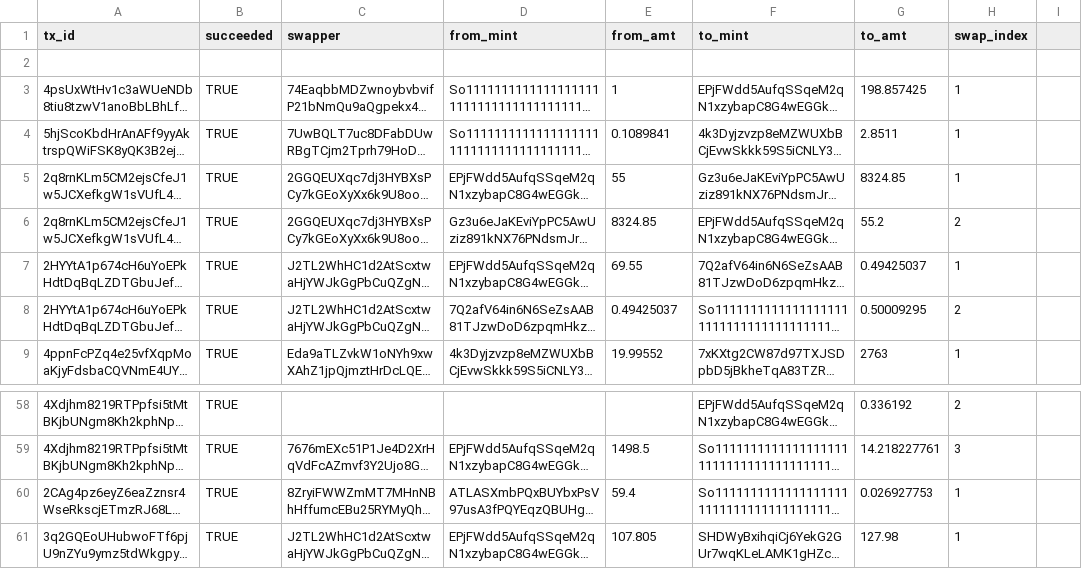
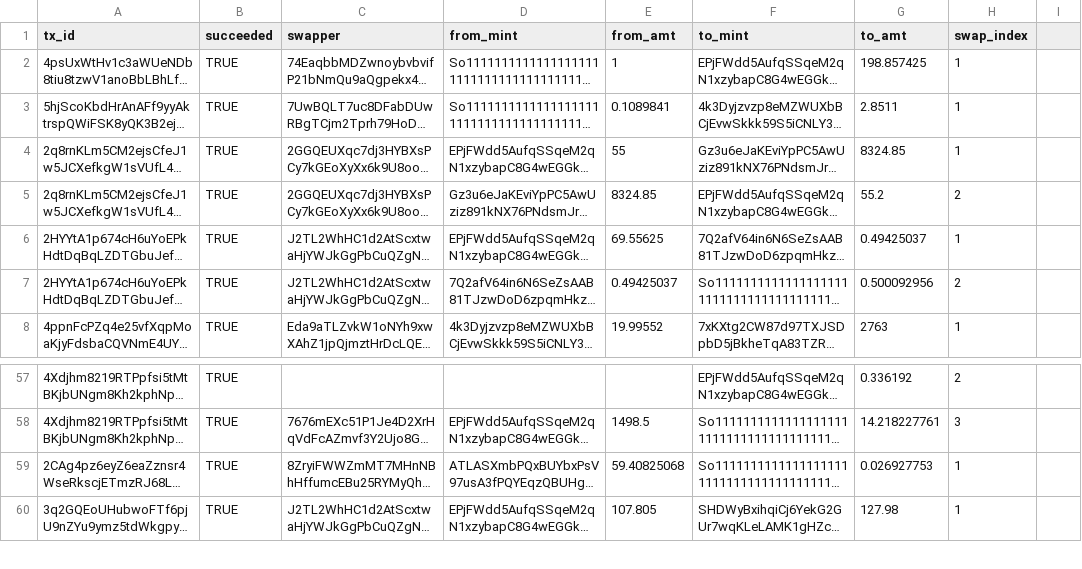
Before and after one commit to FlipsideCrypto/solana-models, a CSV file: data/testing__swaps_intermediate_jupiter_dex.csv (was data/testing__swaps_jupiter_dex_intermediate.csv), drawn as a sheet; only a part is shown, gaps mark what is left out; long unchanged cells end in …; removed rows and columns are numbered as before the commit, all else as after; the diff covers the shown part only; the diff names each change by its address in the sheet, - before the commit and + after, or states it on an @@ line.

```diff
--- a/data/testing__swaps_jupiter_dex_intermediate.csv
+++ b/data/testing__swaps_intermediate_jupiter_dex.csv
-row 2: (empty)
-E6 (from_amt): 69.55
+E6 (from_amt): 69.55625
-G7 (to_amt): 0.50009295
+G7 (to_amt): 0.500092956
-E59 (from_amt): 59.4
+E59 (from_amt): 59.40825068
```
Also changed, not shown: 2 added rows, 2 removed rows and 12 edited cells elsewhere in this file, 4 other files.
